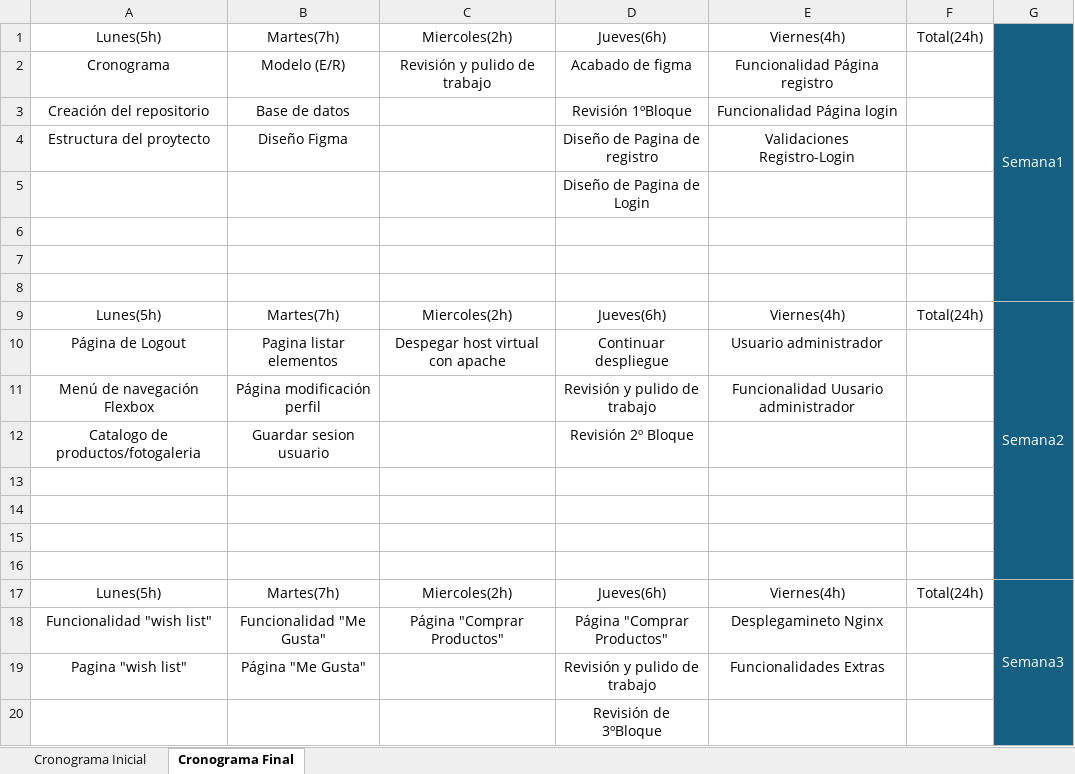
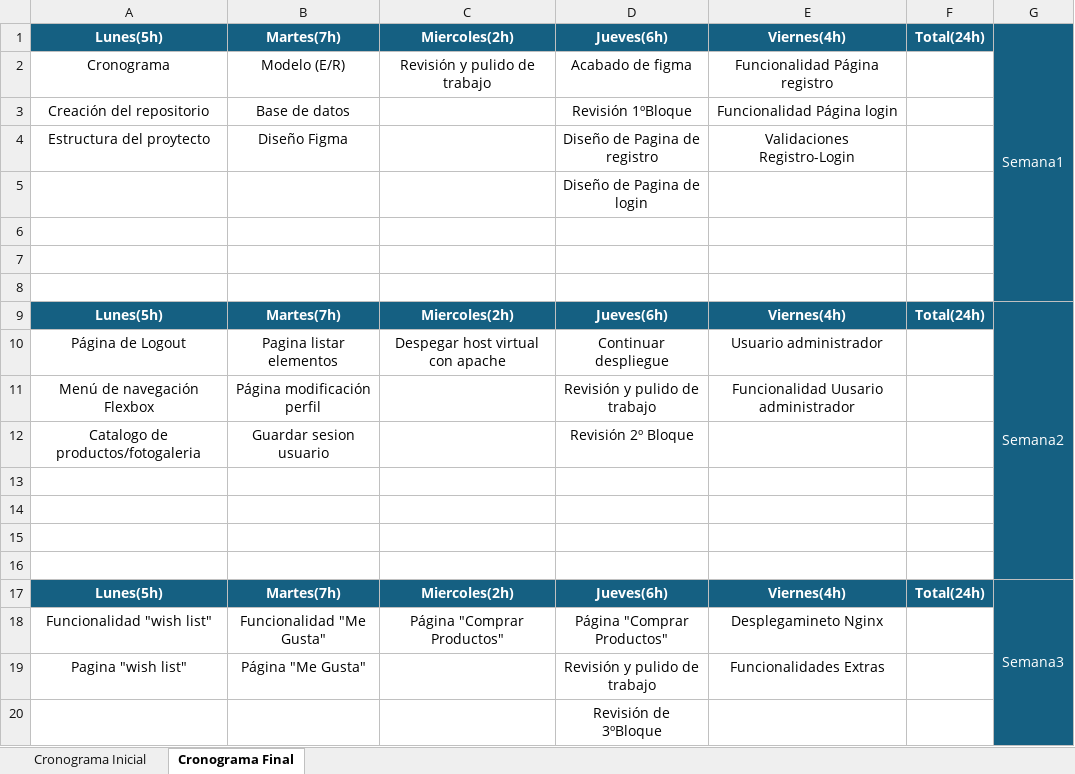
Before and after one commit to ivangrovasp/FormulaGear, an Excel workbook: Documentacion/Cronograma.xlsx, sheet Cronograma Final, drawn as a sheet; values as stored, in another font and other column widths than the file's, no borders; charts and pictures and table styles not drawn; the diff names each change by its address in the sheet, - before the commit and + after, or states it on an @@ line.

Commit message:
Cronograma actualizado

```diff
--- a/Documentacion/Cronograma.xlsx (sheet Cronograma Final)
+++ b/Documentacion/Cronograma.xlsx (sheet Cronograma Final)
@@ A1:F1 fill: none → #156082, bold: off → on, text colour: black → #FFFFFF @@
-G2:G8 fill: #156082
+G2:G8 fill: none
-D5: Diseño de Pagina de Login
+D5: Diseño de Pagina de login
@@ A9:F9 fill: none → #156082, bold: off → on, text colour: black → #FFFFFF @@
-G10:G16 fill: #156082
+G10:G16 fill: none
@@ A17:F17 fill: none → #156082, bold: off → on, text colour: black → #FFFFFF @@
-G18:G20 fill: #156082
+G18:G20 fill: none
```
Also changed, not shown: sheet Cronograma Inicial, charts or pictures.
